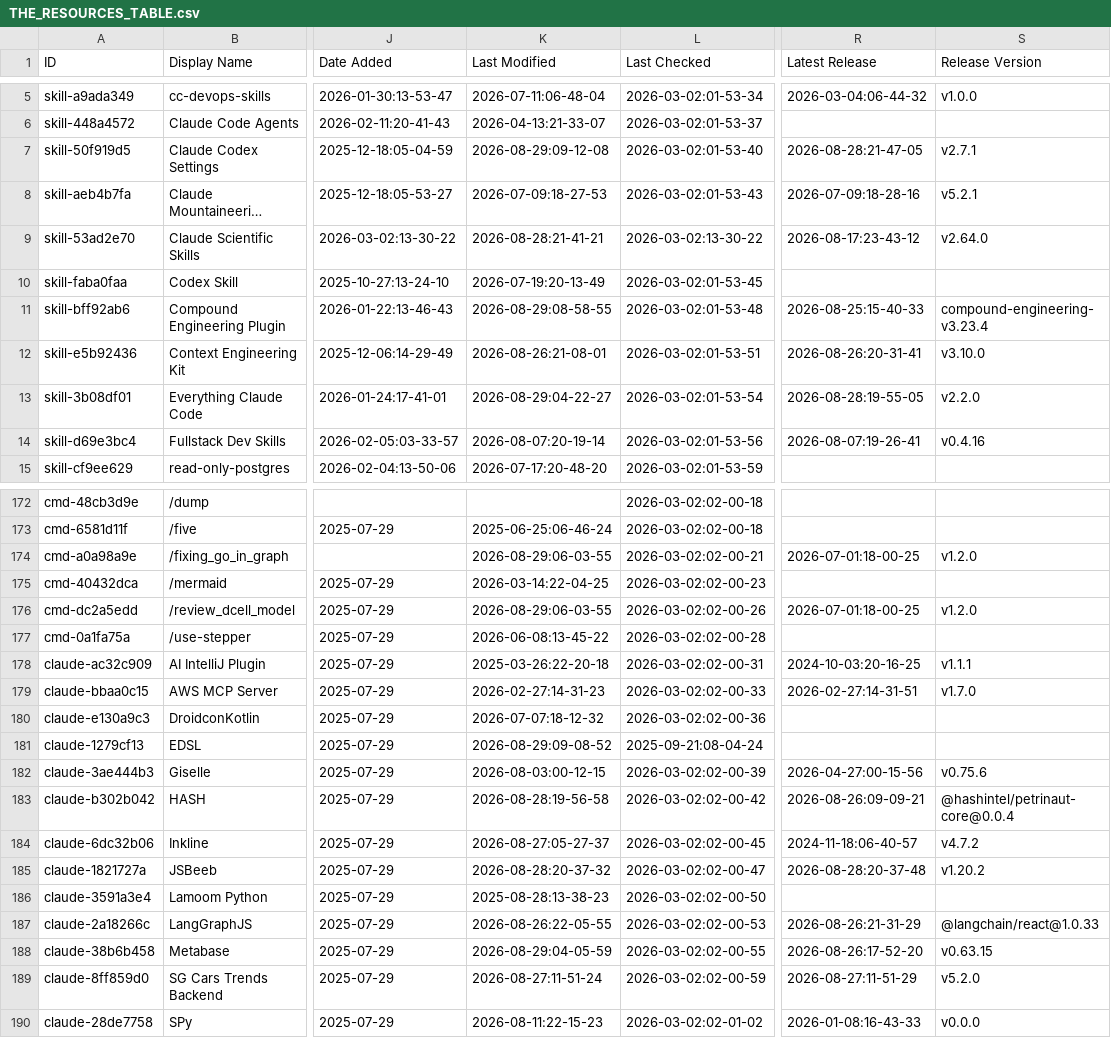
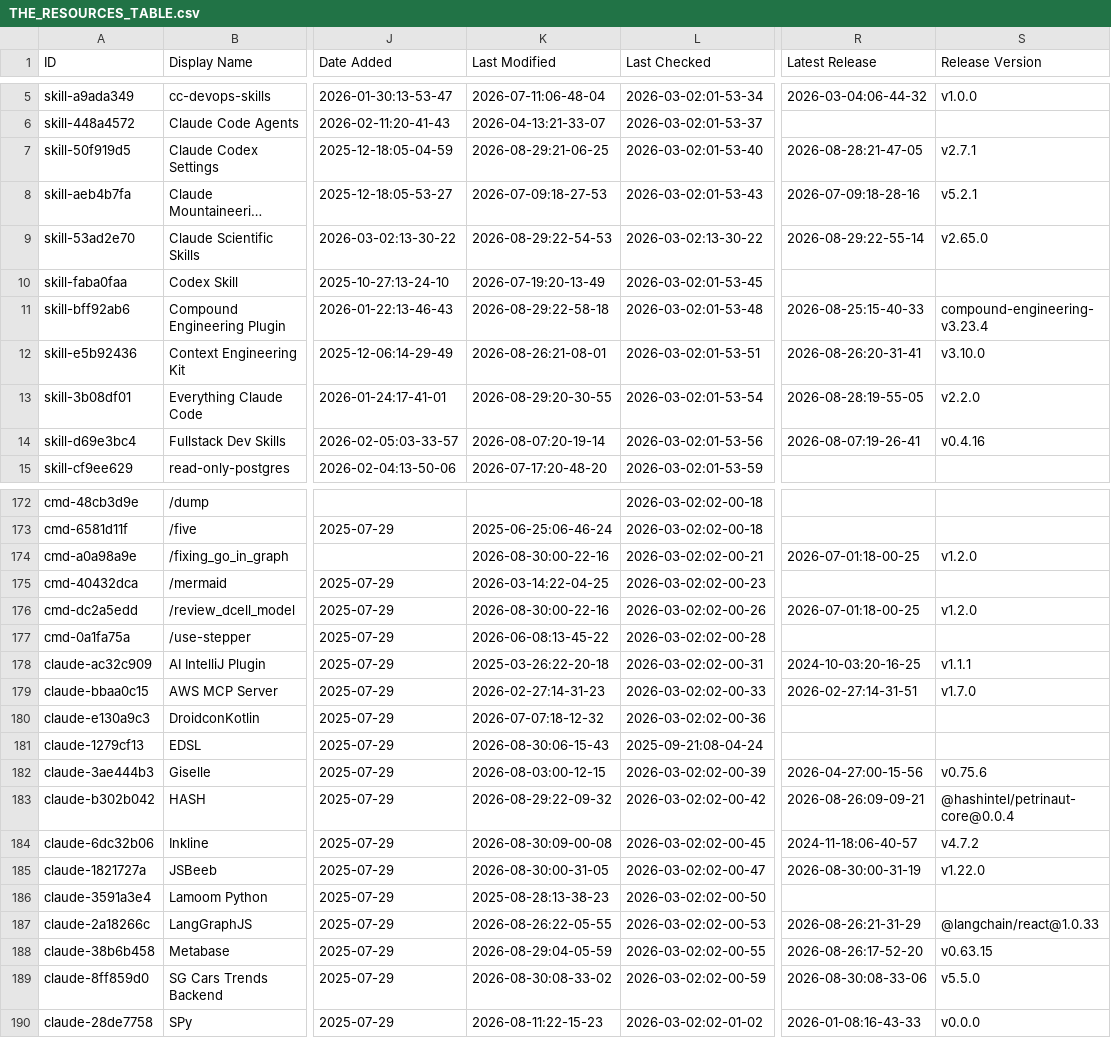
Before and after one commit to siathalysedI/awesome-claude-code, a CSV file: THE_RESOURCES_TABLE.csv, drawn as a sheet; only a part is shown, gaps mark what is left out; long unchanged cells end in …; the diff covers the shown part only; the diff names each change by its address in the sheet, - before the commit and + after, or states it on an @@ line.

```diff
--- a/THE_RESOURCES_TABLE.csv
+++ b/THE_RESOURCES_TABLE.csv
-K7 (Last Modified): 2026-08-29:09-12-08
+K7 (Last Modified): 2026-08-29:21-06-25
-K9 (Last Modified): 2026-08-28:21-41-21
+K9 (Last Modified): 2026-08-29:22-54-53
-R9 (Latest Release): 2026-08-17:23-43-12
+R9 (Latest Release): 2026-08-29:22-55-14
-S9 (Release Version): v2.64.0
+S9 (Release Version): v2.65.0
-K11 (Last Modified): 2026-08-29:08-58-55
+K11 (Last Modified): 2026-08-29:22-58-18
-K13 (Last Modified): 2026-08-29:04-22-27
+K13 (Last Modified): 2026-08-29:20-30-55
-K174 (Last Modified): 2026-08-29:06-03-55
+K174 (Last Modified): 2026-08-30:00-22-16
-K176 (Last Modified): 2026-08-29:06-03-55
+K176 (Last Modified): 2026-08-30:00-22-16
-K181 (Last Modified): 2026-08-29:09-08-52
+K181 (Last Modified): 2026-08-30:06-15-43
-K183 (Last Modified): 2026-08-28:19-56-58
+K183 (Last Modified): 2026-08-29:22-09-32
-K184 (Last Modified): 2026-08-27:05-27-37
+K184 (Last Modified): 2026-08-30:09-00-08
-K185 (Last Modified): 2026-08-28:20-37-32
+K185 (Last Modified): 2026-08-30:00-31-05
-R185 (Latest Release): 2026-08-28:20-37-48
+R185 (Latest Release): 2026-08-30:00-31-19
-S185 (Release Version): v1.20.2
+S185 (Release Version): v1.22.0
-K189 (Last Modified): 2026-08-27:11-51-24
+K189 (Last Modified): 2026-08-30:08-33-02
-R189 (Latest Release): 2026-08-27:11-51-29
+R189 (Latest Release): 2026-08-30:08-33-06
-S189 (Release Version): v5.2.0
+S189 (Release Version): v5.5.0
```
Also changed, not shown: 14 edited cells elsewhere in this file.
